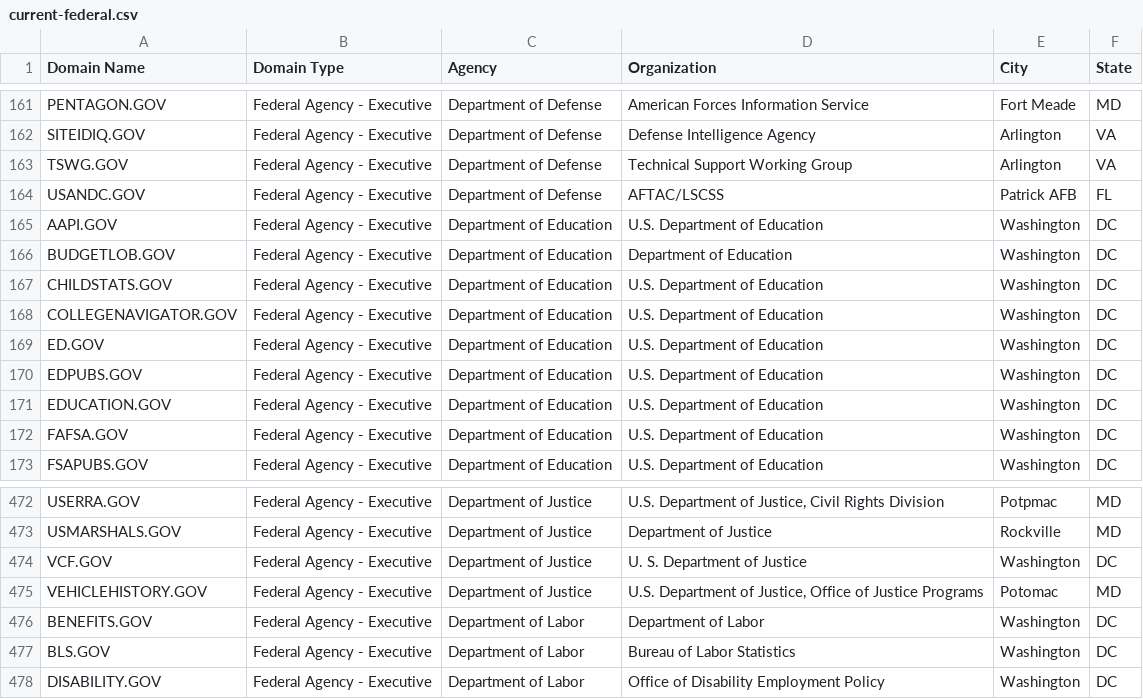
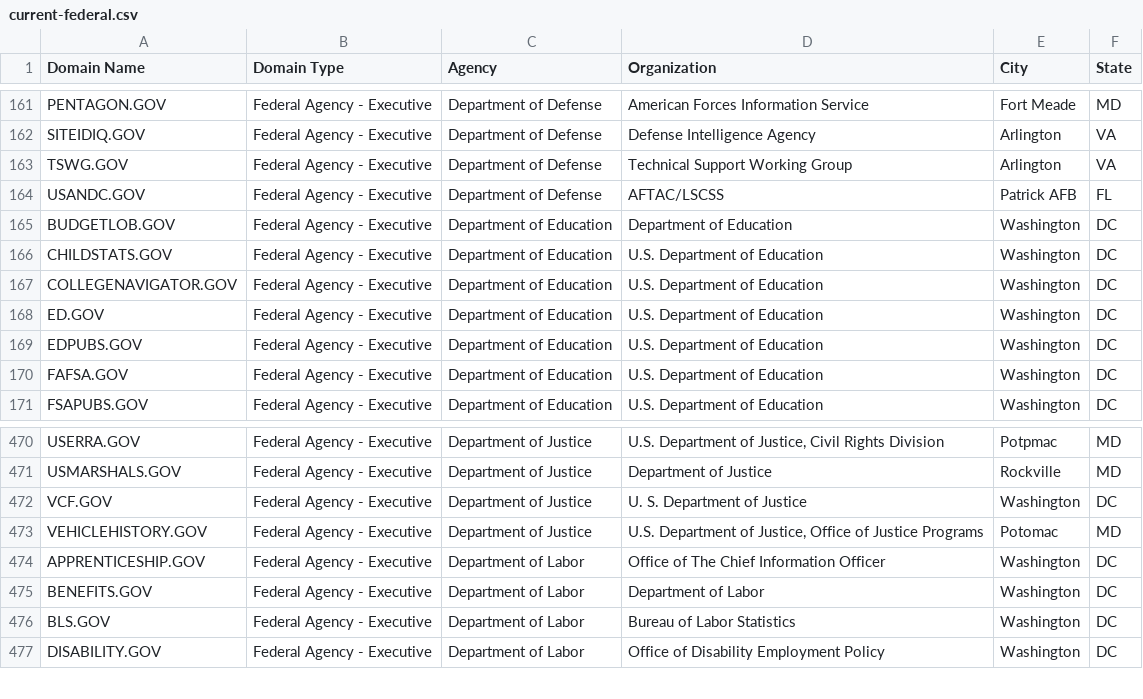
Before and after one commit to GSA/data, a CSV file: dotgov-domains/current-federal.csv, drawn as a sheet; only a part is shown, gaps mark what is left out; removed rows and columns are numbered as before the commit, all else as after; the diff names each change by its address in the sheet, - before the commit and + after, or states it on an @@ line.

```diff
--- a/dotgov-domains/current-federal.csv
+++ b/dotgov-domains/current-federal.csv
-row 165: AAPI.GOV | Federal Agency - Executive | Department of Education | U.S. Department of Education | Washington | DC
-row 171: EDUCATION.GOV | Federal Agency - Executive | Department of Education | U.S. Department of Education | Washington | DC
+row 474: APPRENTICESHIP.GOV | Federal Agency - Executive | Department of Labor | Office of The Chief Information Officer | Washington | DC
```
Also changed, not shown: dotgov-domains/current-full.csv.
